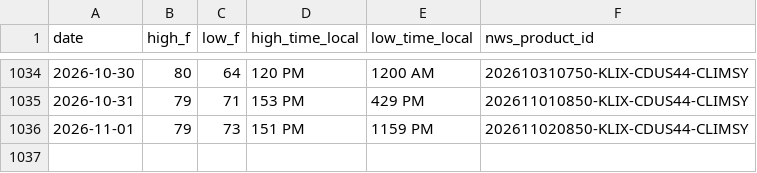
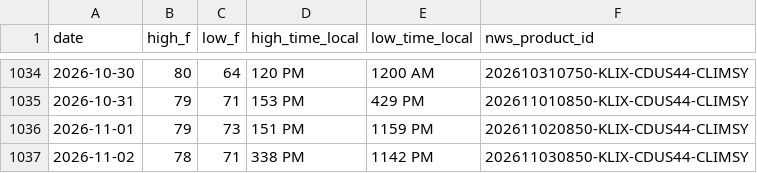
Before and after one commit to adsitb/weather-station-archive, a CSV file: daily_climate/KMSY.csv, drawn as a sheet; only a part is shown, gaps mark what is left out; the diff names each change by its address in the sheet, - before the commit and + after, or states it on an @@ line.

```diff
--- a/daily_climate/KMSY.csv
+++ b/daily_climate/KMSY.csv
+row 1037: 2026-11-02 | 78 | 71 | 338 PM | 1142 PM | 202611030850-KLIX-CDUS44-CLIMSY
```
Also changed, not shown: forecasts/historical/KATL.csv, forecasts/historical/KAUS.csv, 34 other files.
